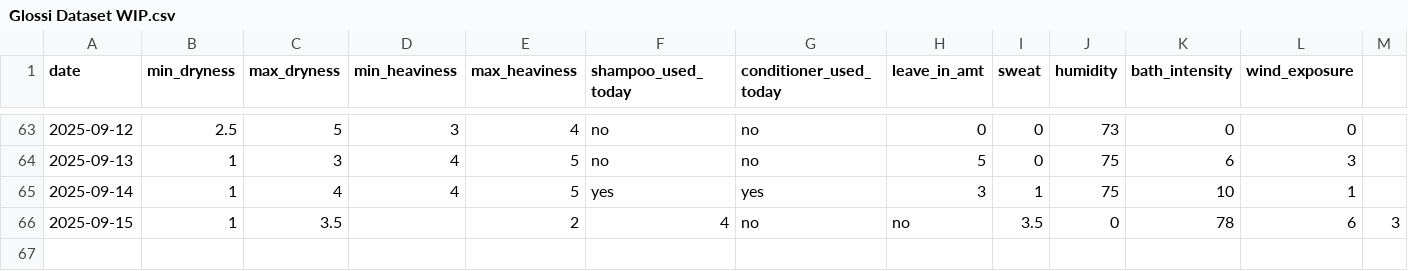
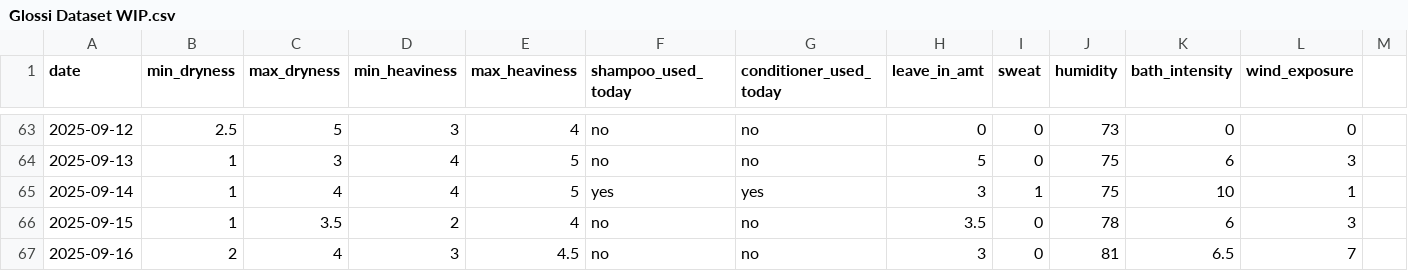
Before and after one commit to sdbrgo/Glossi, a CSV file: Glossi Dataset WIP.csv, drawn as a sheet; only a part is shown, gaps mark what is left out.

Commit message:
Update Glossi Dataset WIP.csv

```diff
--- a/Glossi Dataset WIP.csv
+++ b/Glossi Dataset WIP.csv
@@ -65,2 +65,3 @@ date,min_dryness,max_dryness,min_heaviness,max_heaviness,shampoo_used_today,cond
 2025-09-14,1,4,4,5,yes,yes,3,1,75,10,1
-2025-09-15,1,3.5,,2,4,no,no,3.5,0,78,6,3
+2025-09-15,1,3.5,2,4,no,no,3.5,0,78,6,3
+2025-09-16,2,4,3,4.5,no,no,3,0,81,6.5,7
```
